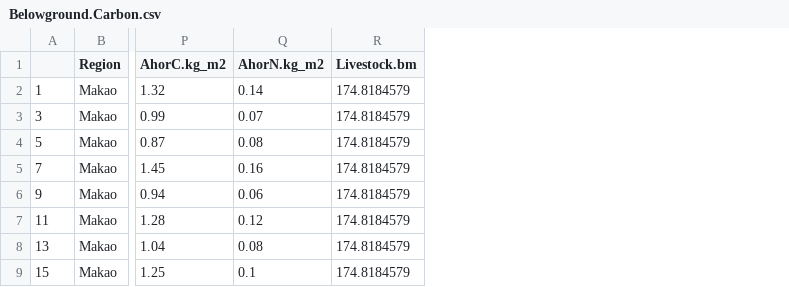
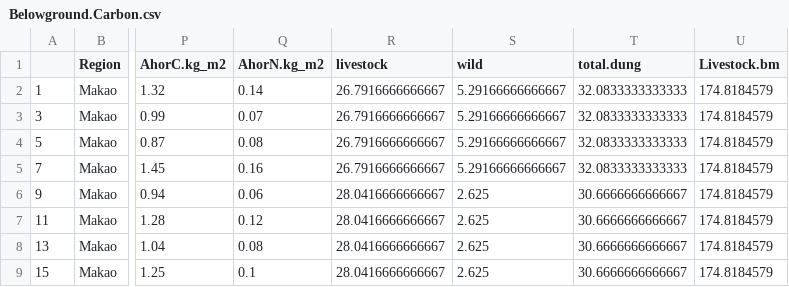
Before and after one commit to JamesDMSpeed/AfricanBioServices-Vegetation-and-soils, a CSV file: Ecosystem carbon/Soil.data/Belowground.Carbon.csv, drawn as a sheet; only a part is shown, gaps mark what is left out; the diff names each change by its address in the sheet, - before the commit and + after, or states it on an @@ line.

Commit message:
Organizing, adding the dung counts to my dataset.

```diff
--- a/Ecosystem carbon/Soil.data/Belowground.Carbon.csv
+++ b/Ecosystem carbon/Soil.data/Belowground.Carbon.csv
+column R (livestock), rows 2-9: 26.7916666666667 | 26.7916666666667 | 26.7916666666667 | 26.7916666666667 | 28.0416666666667 | 28.0416666666667 | 28.0416666666667 | 28.0416666666667
+column S (wild), rows 2-9: 5.29166666666667 | 5.29166666666667 | 5.29166666666667 | 5.29166666666667 | 2.625 | 2.625 | 2.625 | 2.625
+column T (total.dung), rows 2-9: 32.0833333333333 | 32.0833333333333 | 32.0833333333333 | 32.0833333333333 | 30.6666666666667 | 30.6666666666667 | 30.6666666666667 | 30.6666666666667
```
Also changed, not shown: 7 other files.
